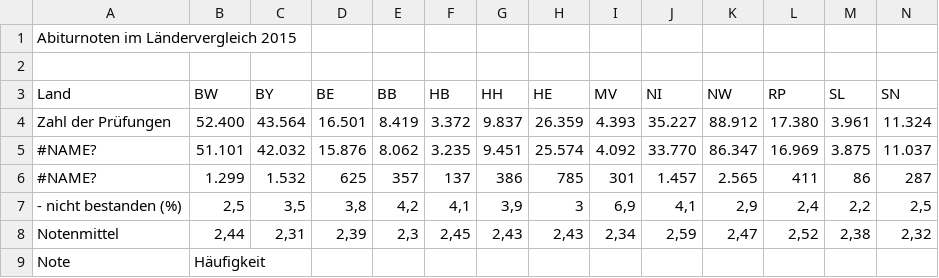
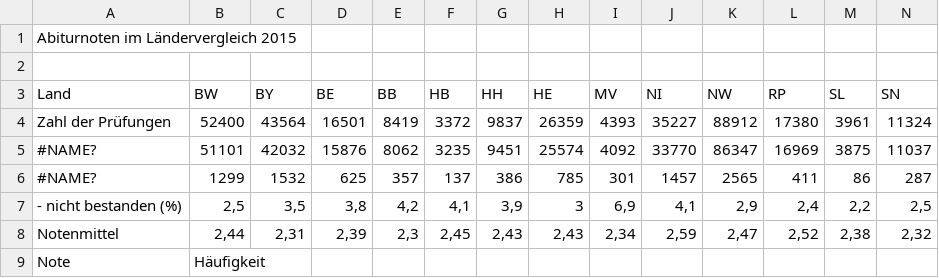
Before and after one commit to rikunert/german_grade_discrimination, a CSV file: Aus_Abiturnoten_2015.csv, drawn as a sheet; only a part is shown; the diff covers the shown part only; the diff names each change by its address in the sheet, - before the commit and + after, or states it on an @@ line.

Commit message:
second try to remove thousand separator

```diff
--- a/Aus_Abiturnoten_2015.csv
+++ b/Aus_Abiturnoten_2015.csv
-B4 (BW): 52.400
+B4 (BW): 52400
-C4 (BY): 43.564
+C4 (BY): 43564
-D4 (BE): 16.501
+D4 (BE): 16501
-E4 (BB): 8.419
+E4 (BB): 8419
-F4 (HB): 3.372
+F4 (HB): 3372
-G4 (HH): 9.837
+G4 (HH): 9837
-H4 (HE): 26.359
+H4 (HE): 26359
-I4 (MV): 4.393
+I4 (MV): 4393
-J4 (NI): 35.227
+J4 (NI): 35227
-K4 (NW): 88.912
+K4 (NW): 88912
-L4 (RP): 17.380
+L4 (RP): 17380
-M4 (SL): 3.961
+M4 (SL): 3961
-N4 (SN): 11.324
+N4 (SN): 11324
-B5 (BW): 51.101
+B5 (BW): 51101
-C5 (BY): 42.032
+C5 (BY): 42032
-D5 (BE): 15.876
+D5 (BE): 15876
-E5 (BB): 8.062
+E5 (BB): 8062
-F5 (HB): 3.235
+F5 (HB): 3235
-G5 (HH): 9.451
+G5 (HH): 9451
-H5 (HE): 25.574
+H5 (HE): 25574
-I5 (MV): 4.092
+I5 (MV): 4092
-J5 (NI): 33.770
+J5 (NI): 33770
-K5 (NW): 86.347
+K5 (NW): 86347
-L5 (RP): 16.969
+L5 (RP): 16969
-M5 (SL): 3.875
+M5 (SL): 3875
-N5 (SN): 11.037
+N5 (SN): 11037
-B6 (BW): 1.299
+B6 (BW): 1299
-C6 (BY): 1.532
+C6 (BY): 1532
-J6 (NI): 1.457
+J6 (NI): 1457
-K6 (NW): 2.565
+K6 (NW): 2565
```
Also changed, not shown: 104 edited cells elsewhere in this file.
